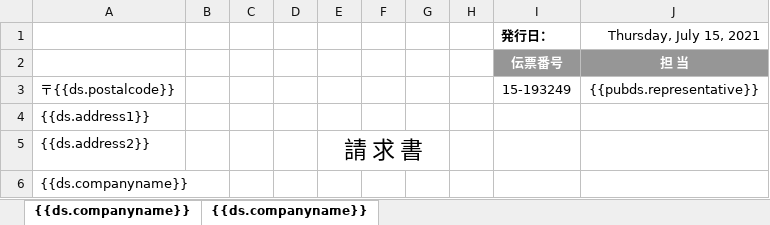
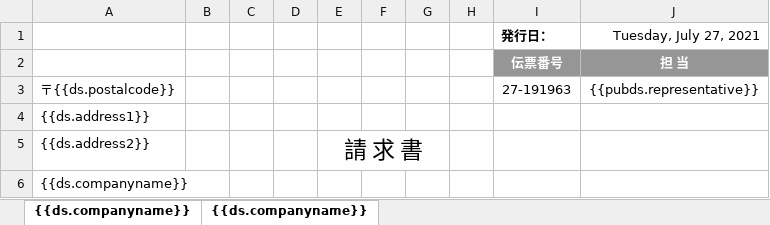
Before and after one commit to fukuchima/dd_excel_template_report, an Excel workbook: Templates/SimpleInvoiceJP_Template.xlsx, sheet {{ds.companyname}}, drawn as a sheet; only a part is shown; values as stored, in another font and other column widths than the file's, no borders; the diff names each change by its address in the sheet, - before the commit and + after, or states it on an @@ line.

```diff
--- a/Templates/SimpleInvoiceJP_Template.xlsx (sheet {{ds.companyname}})
+++ b/Templates/SimpleInvoiceJP_Template.xlsx (sheet {{ds.companyname}})
-J1: Thursday, July 15, 2021
+J1: Tuesday, July 27, 2021
-I3 (発行日：): 15-193249
+I3 (発行日：): 27-191963
```
Also changed, not shown: 2 other files.
